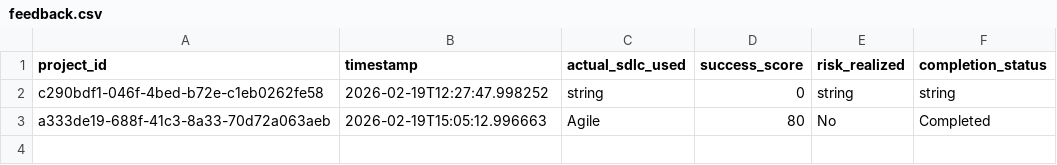
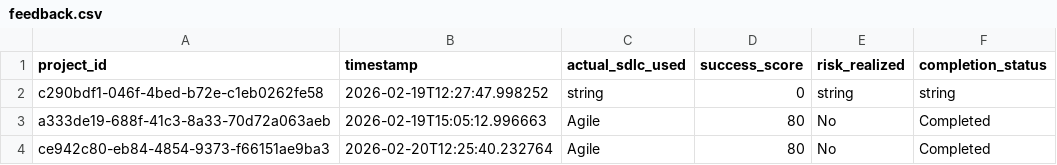
Before and after one commit to Dakshesh44/sdlc-risk-intelligence, a CSV file: data/feedback.csv, drawn as a sheet; the diff names each change by its address in the sheet, - before the commit and + after, or states it on an @@ line.

```diff
--- a/data/feedback.csv
+++ b/data/feedback.csv
+row 4: ce942c80-eb84-4854-9373-f66151ae9ba3 | 2026-02-20T12:25:40.232764 | Agile | 80 | No | Completed
```
Also changed, not shown: data/predictions.csv.
